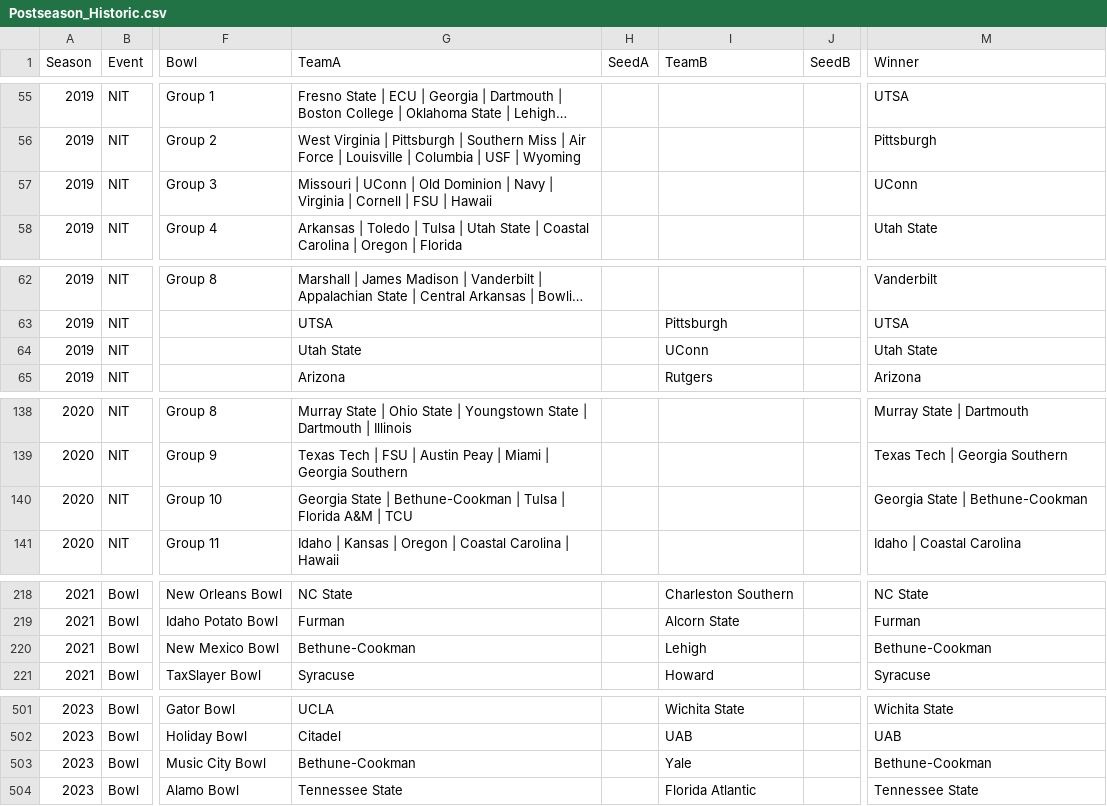
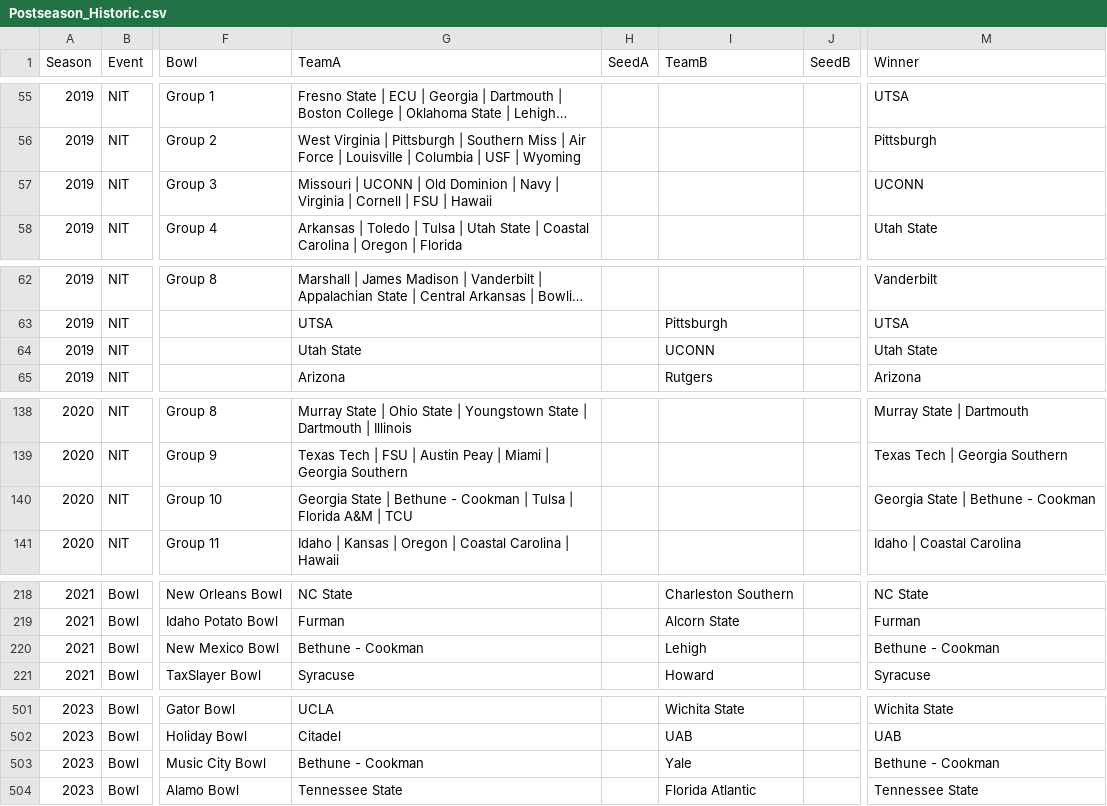
Before and after one commit to wrightc214/NCAA180-Sleeper, a CSV file: data/Postseason_Historic.csv, drawn as a sheet; only a part is shown, gaps mark what is left out; long unchanged cells end in …; the diff covers the shown part only; the diff names each change by its address in the sheet, - before the commit and + after, or states it on an @@ line.

```diff
--- a/data/Postseason_Historic.csv
+++ b/data/Postseason_Historic.csv
-G57 (TeamA): Missouri | UConn | Old…
+G57 (TeamA): Missouri | UCONN | Old…
-M57 (Winner): UConn
+M57 (Winner): UCONN
-I64 (TeamB): UConn
+I64 (TeamB): UCONN
-G140 (TeamA): …State | Bethune-Cookman | Tulsa…
+G140 (TeamA): …State | Bethune - Cookman | Tulsa…
-M140 (Winner): Georgia State | Bethune-Cookman
+M140 (Winner): Georgia State | Bethune - Cookman
-G220 (TeamA): Bethune-Cookman
+G220 (TeamA): Bethune - Cookman
-M220 (Winner): Bethune-Cookman
+M220 (Winner): Bethune - Cookman
-G503 (TeamA): Bethune-Cookman
+G503 (TeamA): Bethune - Cookman
-M503 (Winner): Bethune-Cookman
+M503 (Winner): Bethune - Cookman
```
Also changed, not shown: 4 edited cells elsewhere in this file.
